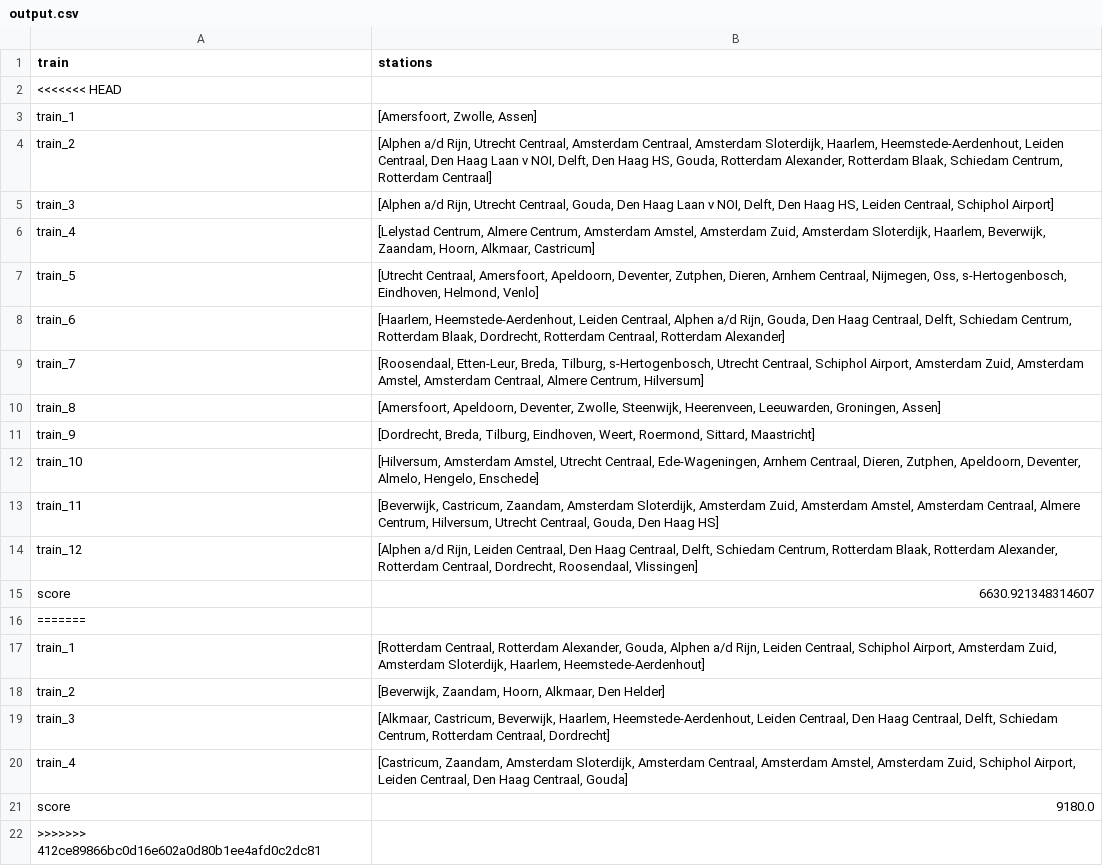
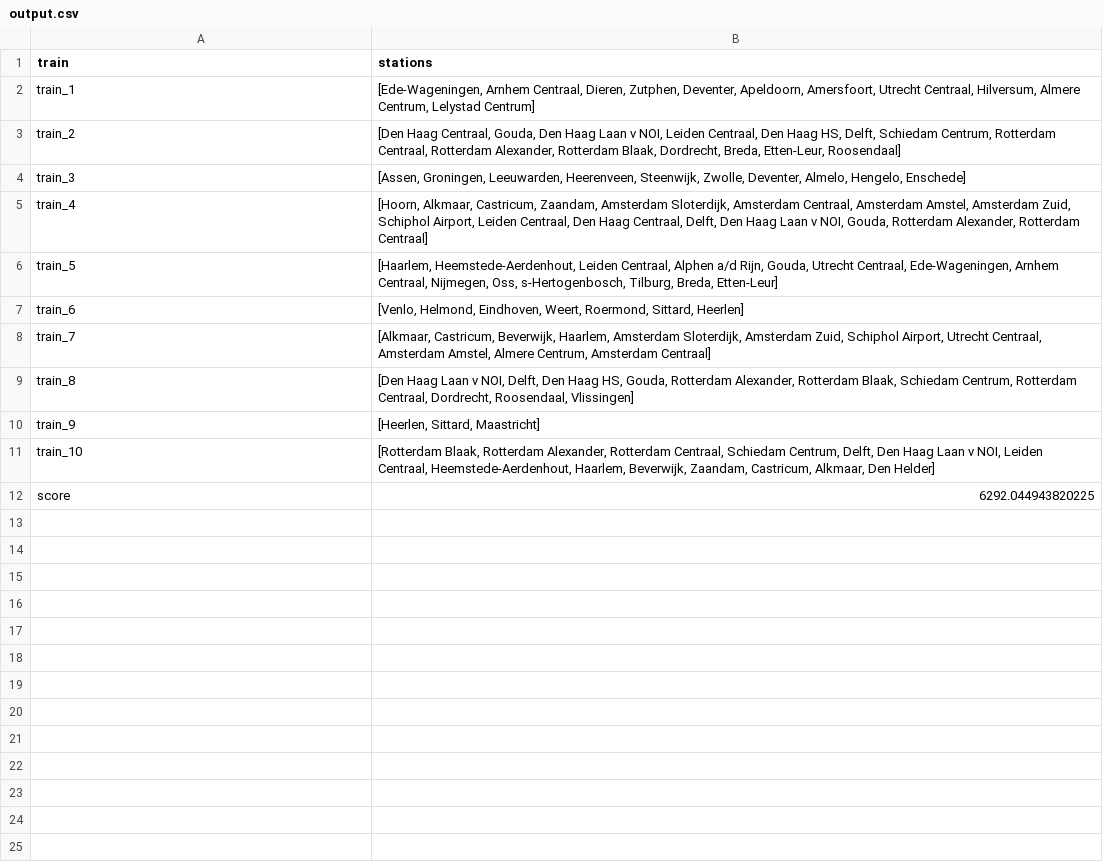
Before and after one commit to maiklarooij/Trainspotters, a CSV file: output.csv, drawn as a sheet.

```diff
--- a/output.csv
+++ b/output.csv
@@ -1,22 +1,12 @@
 train,stations
-<<<<<<< HEAD
-train_1,"[Amersfoort, Zwolle, Assen]"
-train_2,"[Alphen a/d Rijn, Utrecht Centraal, Amsterdam Centraal, Amsterdam Sloterdijk, Haarlem, Heemstede-Aerdenhout, Leiden Centraal, Den Haag Laan v NOI, Delft, Den Haag HS, Gouda, Rotterdam Alexander, Rotterdam Blaak, Schiedam Centrum, Rotterdam Centraal]"
-train_3,"[Alphen a/d Rijn, Utrecht Centraal, Gouda, Den Haag Laan v NOI, Delft, Den Haag HS, Leiden Centraal, Schiphol Airport]"
-train_4,"[Lelystad Centrum, Almere Centrum, Amsterdam Amstel, Amsterdam Zuid, Amsterdam Sloterdijk, Haarlem, Beverwijk, Zaandam, Hoorn, Alkmaar, Castricum]"
-train_5,"[Utrecht Centraal, Amersfoort, Apeldoorn, Deventer, Zutphen, Dieren, Arnhem Centraal, Nijmegen, Oss, s-Hertogenbosch, Eindhoven, Helmond, Venlo]"
-train_6,"[Haarlem, Heemstede-Aerdenhout, Leiden Centraal, Alphen a/d Rijn, Gouda, Den Haag Centraal, Delft, Schiedam Centrum, Rotterdam Blaak, Dordrecht, Rotterdam Centraal, Rotterdam Alexander]"
-train_7,"[Roosendaal, Etten-Leur, Breda, Tilburg, s-Hertogenbosch, Utrecht Centraal, Schiphol Airport, Amsterdam Zuid, Amsterdam Amstel, Amsterdam Centraal, Almere Centrum, Hilversum]"
-train_8,"[Amersfoort, Apeldoorn, Deventer, Zwolle, Steenwijk, Heerenveen, Leeuwarden, Groningen, Assen]"
-train_9,"[Dordrecht, Breda, Tilburg, Eindhoven, Weert, Roermond, Sittard, Maastricht]"
-train_10,"[Hilversum, Amsterdam Amstel, Utrecht Centraal, Ede-Wageningen, Arnhem Centraal, Dieren, Zutphen, Apeldoorn, Deventer, Almelo, Hengelo, Enschede]"
-train_11,"[Beverwijk, Castricum, Zaandam, Amsterdam Sloterdijk, Amsterdam Zuid, Amsterdam Amstel, Amsterdam Centraal, Almere Centrum, Hilversum, Utrecht Centraal, Gouda, Den Haag HS]"
-train_12,"[Alphen a/d Rijn, Leiden Centraal, Den Haag Centraal, Delft, Schiedam Centrum, Rotterdam Blaak, Rotterdam Alexander, Rotterdam Centraal, Dordrecht, Roosendaal, Vlissingen]"
-score,6630.921348314607
-=======
-train_1,"[Rotterdam Centraal, Rotterdam Alexander, Gouda, Alphen a/d Rijn, Leiden Centraal, Schiphol Airport, Amsterdam Zuid, Amsterdam Sloterdijk, Haarlem, Heemstede-Aerdenhout]"
-train_2,"[Beverwijk, Zaandam, Hoorn, Alkmaar, Den Helder]"
-train_3,"[Alkmaar, Castricum, Beverwijk, Haarlem, Heemstede-Aerdenhout, Leiden Centraal, Den Haag Centraal, Delft, Schiedam Centrum, Rotterdam Centraal, Dordrecht]"
-train_4,"[Castricum, Zaandam, Amsterdam Sloterdijk, Amsterdam Centraal, Amsterdam Amstel, Amsterdam Zuid, Schiphol Airport, Leiden Centraal, Den Haag Centraal, Gouda]"
-score,9180.0
->>>>>>> 412ce89866bc0d16e602a0d80b1ee4afd0c2dc81
+train_1,"[Ede-Wageningen, Arnhem Centraal, Dieren, Zutphen, Deventer, Apeldoorn, Amersfoort, Utrecht Centraal, Hilversum, Almere Centrum, Lelystad Centrum]"
+train_2,"[Den Haag Centraal, Gouda, Den Haag Laan v NOI, Leiden Centraal, Den Haag HS, Delft, Schiedam Centrum, Rotterdam Centraal, Rotterdam Alexander, Rotterdam Blaak, Dordrecht, Breda, Etten-Leur, Roosendaal]"
+train_3,"[Assen, Groningen, Leeuwarden, Heerenveen, Steenwijk, Zwolle, Deventer, Almelo, Hengelo, Enschede]"
+train_4,"[Hoorn, Alkmaar, Castricum, Zaandam, Amsterdam Sloterdijk, Amsterdam Centraal, Amsterdam Amstel, Amsterdam Zuid, Schiphol Airport, Leiden Centraal, Den Haag Centraal, Delft, Den Haag Laan v NOI, Gouda, Rotterdam Alexander, Rotterdam Centraal]"
+train_5,"[Haarlem, Heemstede-Aerdenhout, Leiden Centraal, Alphen a/d Rijn, Gouda, Utrecht Centraal, Ede-Wageningen, Arnhem Centraal, Nijmegen, Oss, s-Hertogenbosch, Tilburg, Breda, Etten-Leur]"
+train_6,"[Venlo, Helmond, Eindhoven, Weert, Roermond, Sittard, Heerlen]"
+train_7,"[Alkmaar, Castricum, Beverwijk, Haarlem, Amsterdam Sloterdijk, Amsterdam Zuid, Schiphol Airport, Utrecht Centraal, Amsterdam Amstel, Almere Centrum, Amsterdam Centraal]"
+train_8,"[Den Haag Laan v NOI, Delft, Den Haag HS, Gouda, Rotterdam Alexander, Rotterdam Blaak, Schiedam Centrum, Rotterdam Centraal, Dordrecht, Roosendaal, Vlissingen]"
+train_9,"[Heerlen, Sittard, Maastricht]"
+train_10,"[Rotterdam Blaak, Rotterdam Alexander, Rotterdam Centraal, Schiedam Centrum, Delft, Den Haag Laan v NOI, Leiden Centraal, Heemstede-Aerdenhout, Haarlem, Beverwijk, Zaandam, Castricum, Alkmaar, Den Helder]"
+score,6292.044943820225
```
Also changed, not shown: 7 other files.
